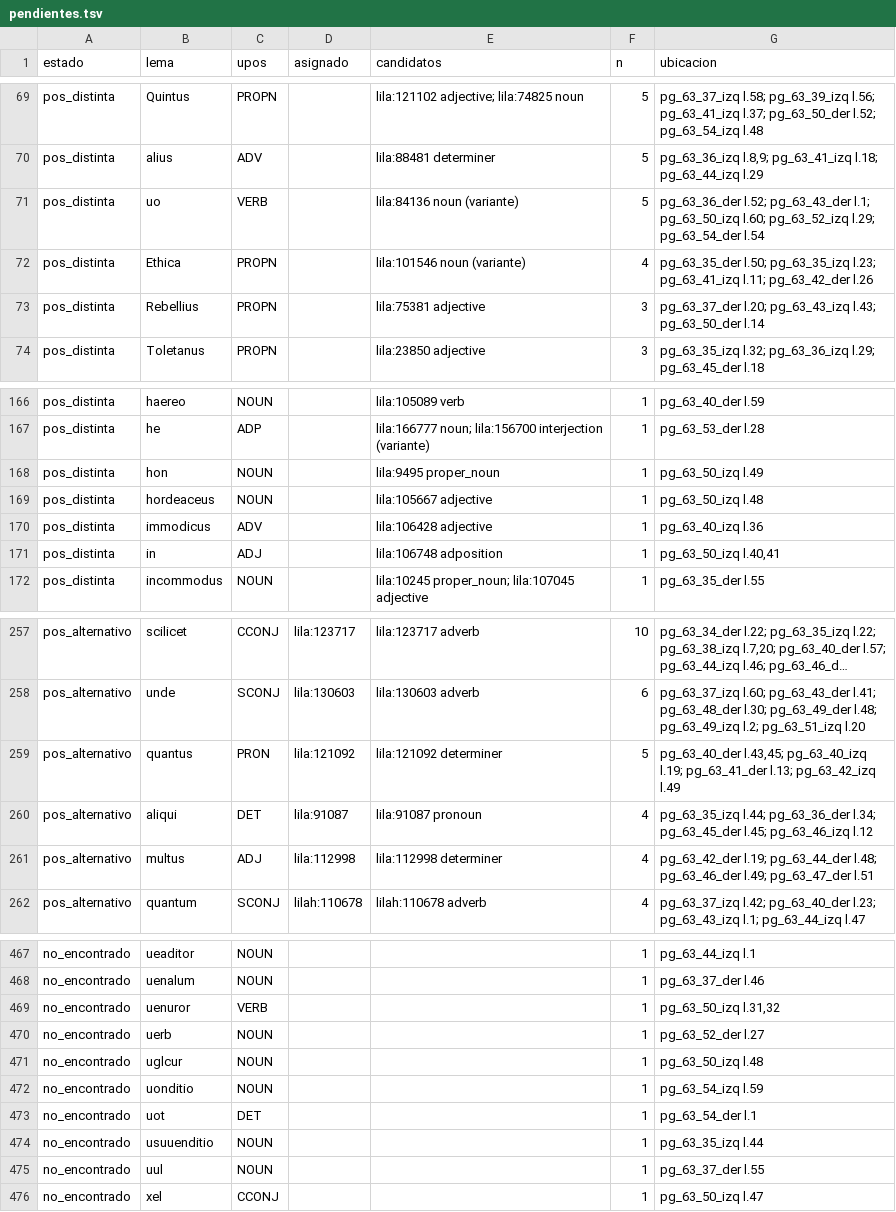
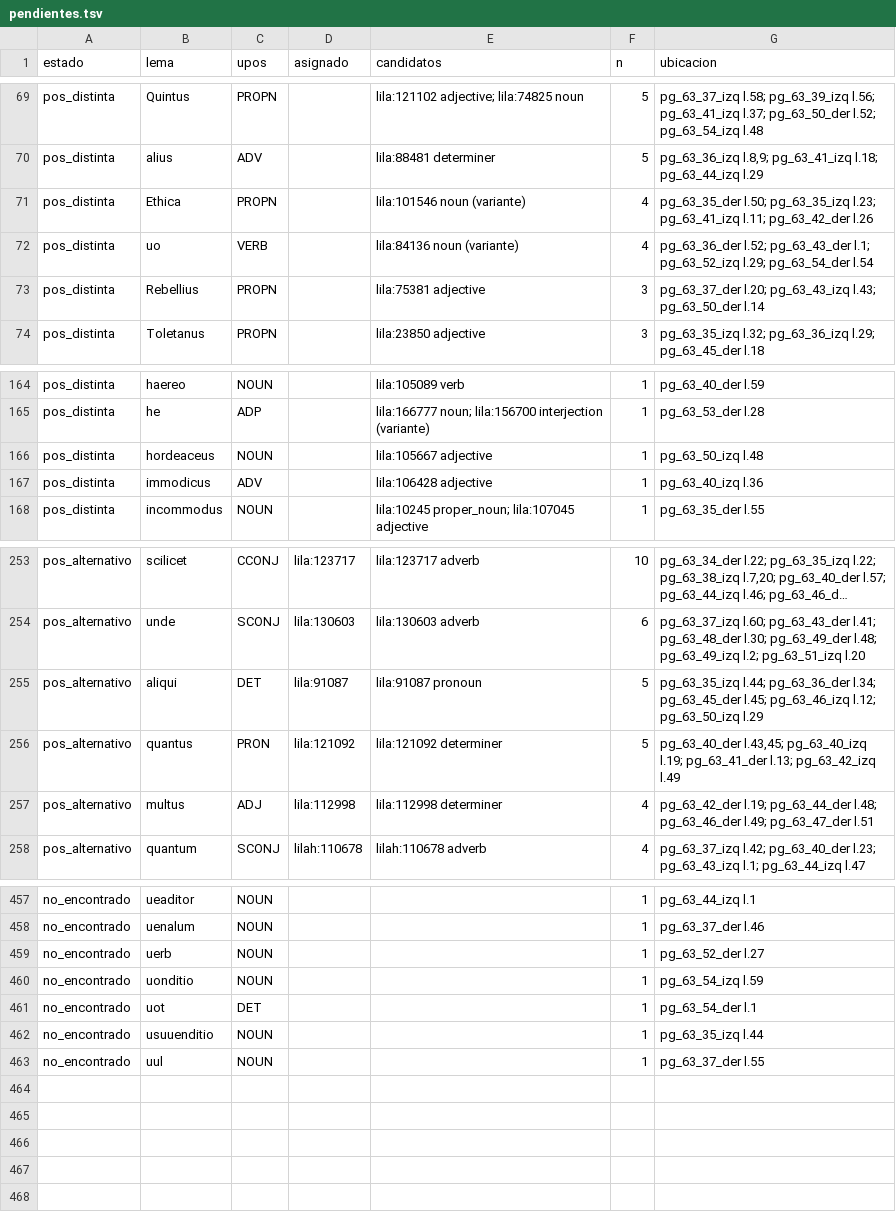
Before and after one commit to afvial/onate, a TSV file: lila/pendientes.tsv, drawn as a sheet; only a part is shown, gaps mark what is left out; long unchanged cells end in …; removed rows and columns are numbered as before the commit, all else as after; the diff covers the shown part only; the diff names each change by its address in the sheet, - before the commit and + after, or states it on an @@ line.

```diff
--- a/lila/pendientes.tsv
+++ b/lila/pendientes.tsv
-row 71: pos_distinta | uo | VERB |  | lila:84136 noun (variante) | 5 | pg_63_36_der l.52; pg_63_43_der l.1; pg_63_50_izq l.60; pg_63_52_izq l.29; pg_63_54_der l.54
+row 72: pos_distinta | uo | VERB |  | lila:84136 noun (variante) | 4 | pg_63_36_der l.52; pg_63_43_der l.1; pg_63_52_izq l.29; pg_63_54_der l.54
-row 168: pos_distinta | hon | NOUN |  | lila:9495 proper_noun | 1 | pg_63_50_izq l.49
-row 171: pos_distinta | in | ADJ |  | lila:106748 adposition | 1 | pg_63_50_izq l.40,41
+row 255: pos_alternativo | aliqui | DET | lila:91087 | lila:91087 pronoun | 5 | pg_63_35_izq l.44; pg_63_36_der l.34; pg_63_45_der l.45; pg_63_46_izq l.12; pg_63_50_izq l.29
-row 260: pos_alternativo | aliqui | DET | lila:91087 | lila:91087 pronoun | 4 | pg_63_35_izq l.44; pg_63_36_der l.34; pg_63_45_der l.45; pg_63_46_izq l.12
-row 469: no_encontrado | uenuror | VERB |  |  | 1 | pg_63_50_izq l.31,32
-row 471: no_encontrado | uglcur | NOUN |  |  | 1 | pg_63_50_izq l.48
-row 476: no_encontrado | xel | CCONJ |  |  | 1 | pg_63_50_izq l.47
```
Also changed, not shown: 3 added rows, 11 removed rows and 2 edited cells elsewhere in this file, lila/paginas/pg_63_50_izq.tsv, 11 other files.
